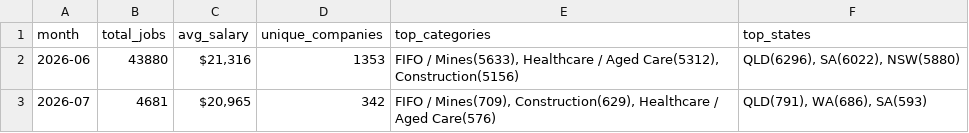
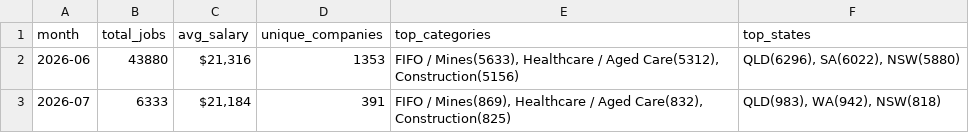
Before and after one commit to picaaart/Seekscrapper, a CSV file: data/monthly_trends.csv, drawn as a sheet.

```diff
--- a/data/monthly_trends.csv
+++ b/data/monthly_trends.csv
@@ -2,2 +2,2 @@ month,total_jobs,avg_salary,unique_companies,top_categories,top_states
 2026-06,43880,"$21,316",1353,"FIFO / Mines(5633), Healthcare / Aged Care(5312), Construction(5156)","QLD(6296), SA(6022), NSW(5880)"
-2026-07,4681,"$20,965",342,"FIFO / Mines(709), Construction(629), Healthcare / Aged Care(576)","QLD(791), WA(686), SA(593)"
+2026-07,6333,"$21,184",391,"FIFO / Mines(869), Healthcare / Aged Care(832), Construction(825)","QLD(983), WA(942), NSW(818)"
```
Also changed, not shown: data/category_stats.csv, data/location_stats.csv, 4 other files.
